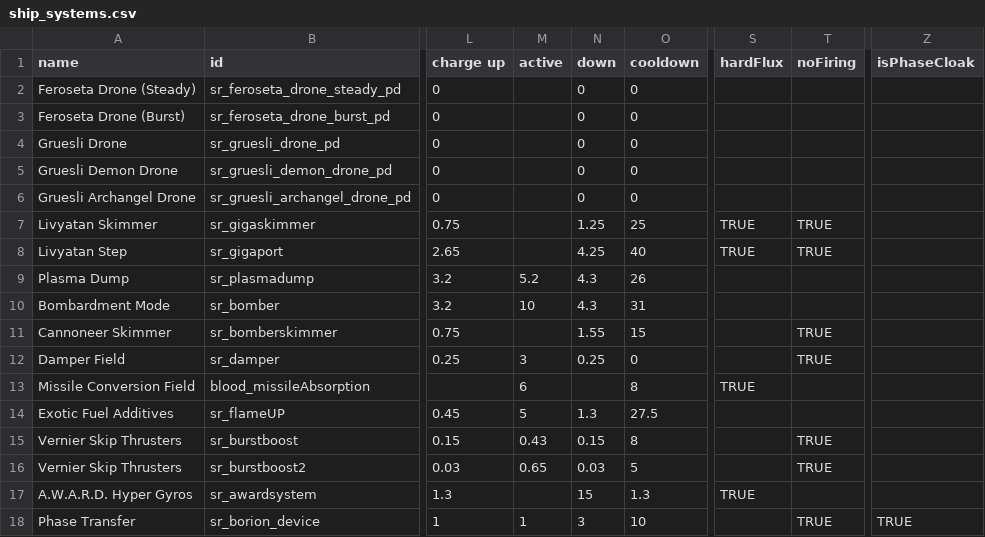
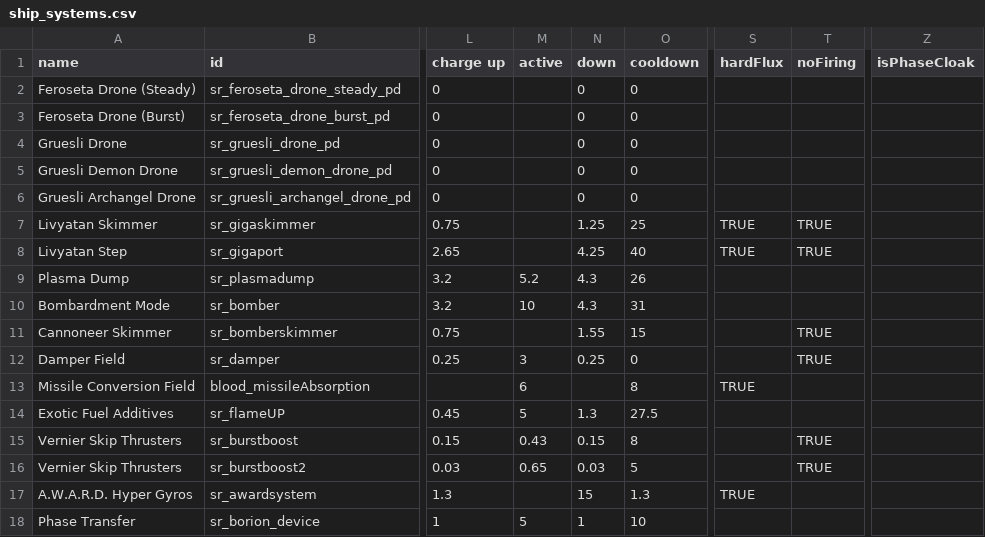
Before and after one commit to AndorasFederationSpy/Andoras_Federation, a CSV file: data/shipsystems/ship_systems.csv, drawn as a sheet; only a part is shown, gaps mark what is left out; the diff names each change by its address in the sheet, - before the commit and + after, or states it on an @@ line.

Commit message:
Phase Transfer work in progress

```diff
--- a/data/shipsystems/ship_systems.csv
+++ b/data/shipsystems/ship_systems.csv
-M18 (active): 1
+M18 (active): 5
-N18 (down): 3
+N18 (down): 1
-T18 (noFiring): TRUE
+T18 (noFiring): (empty)
-Z18 (isPhaseCloak): TRUE
+Z18 (isPhaseCloak): (empty)
```
Also changed, not shown: 2 other files.
